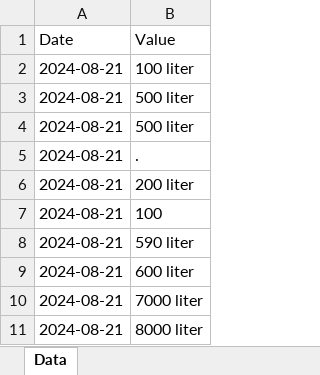
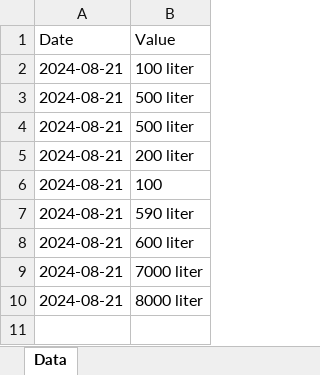
Before and after one commit to IAmtarunKumar/whatsapp-water-usage-bot, an Excel workbook: water_usage_data.xlsx, sheet Data, drawn as a sheet; values as stored, in another font and other column widths than the file's, no borders; the diff names each change by its address in the sheet, - before the commit and + after, or states it on an @@ line.

Commit message:
update excel code

```diff
--- a/water_usage_data.xlsx (sheet Data)
+++ b/water_usage_data.xlsx (sheet Data)
-row 5: 2024-08-21 | .
```
